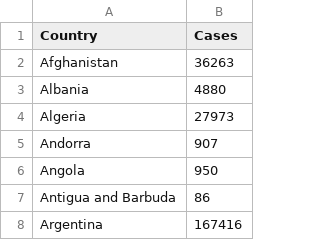
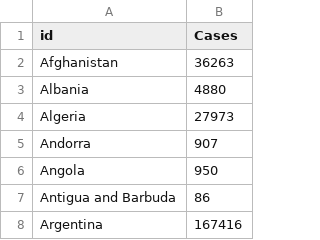
Before and after one commit to falobba2/DataVisPage2, a CSV file: page2.csv, drawn as a sheet; only a part is shown.

Commit message:
Update page2.csv

```diff
--- a/page2.csv
+++ b/page2.csv
@@ -1,2 +1,2 @@
-Country,Cases
+id,Cases
 Afghanistan,36263
```
